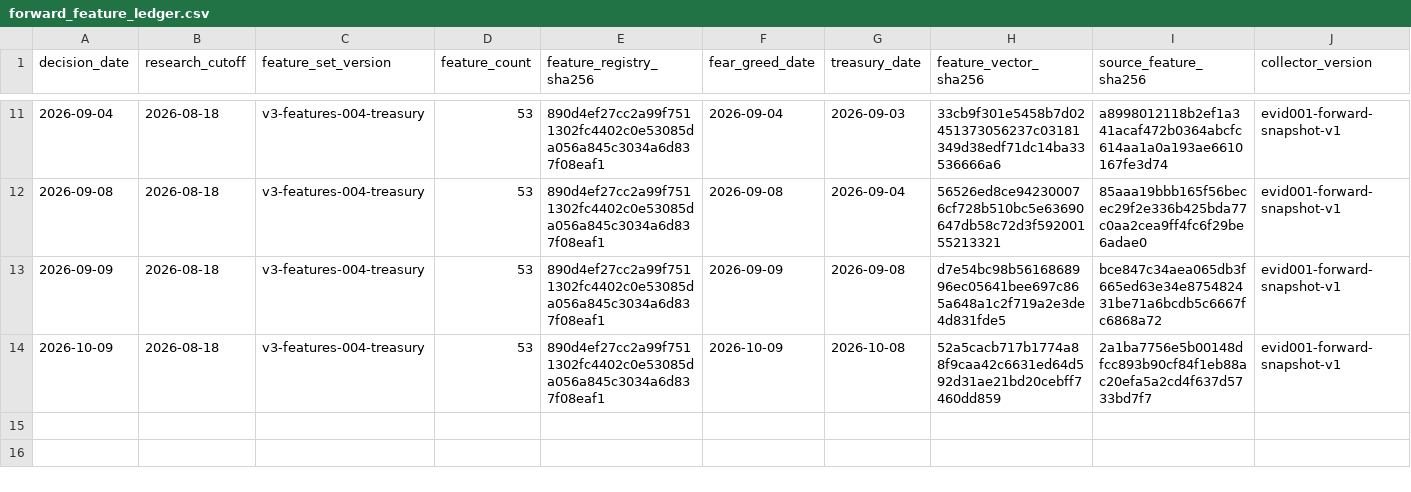
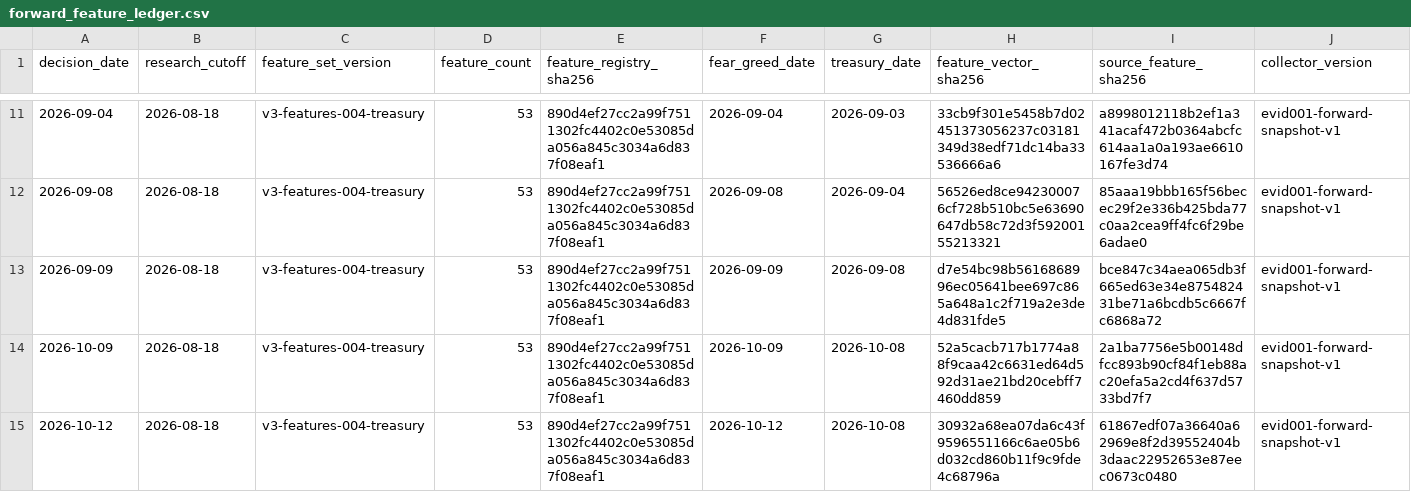
Before and after one commit to george962/FearGreedIndex, a CSV file: v3/evidence/forward_feature_ledger.csv, drawn as a sheet; only a part is shown, gaps mark what is left out; rows hold the shown columns only; the diff names each change by its address in the sheet, - before the commit and + after, or states it on an @@ line.

```diff
--- a/v3/evidence/forward_feature_ledger.csv
+++ b/v3/evidence/forward_feature_ledger.csv
+row 15: 2026-10-12 | 2026-08-18 | v3-features-004-treasury | 53 | 890d4ef27cc2a99f7511302fc4402c0e53085da056a845c3034a6d837f08eaf1 | 2026-10-12 | 2026-10-08 | 30932a68ea07da6c43f9596551166c6ae05b6d032cd860b11f9c9fde4c68796a | 61867edf07a36640a62969e8f2d39552404b3daac22952653e87eec0673c0480 | evid001-forward-snapshot-v1
```
Also changed, not shown: v3/evidence/shadow_prediction_ledger.csv.
